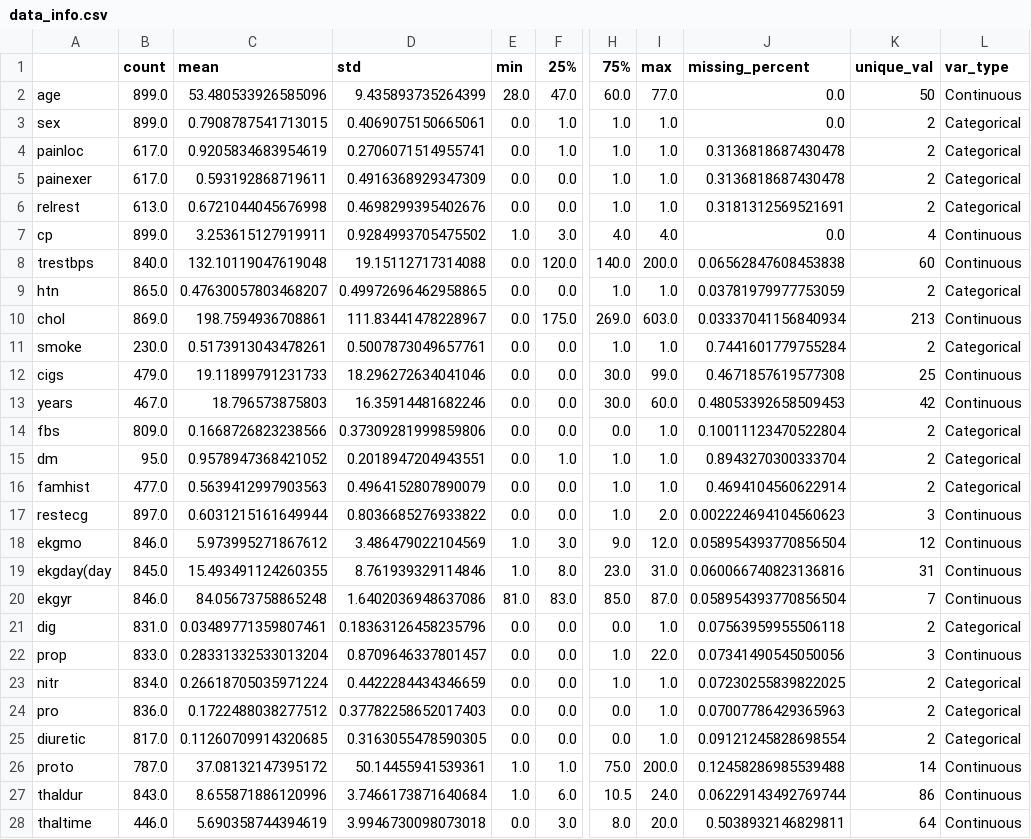
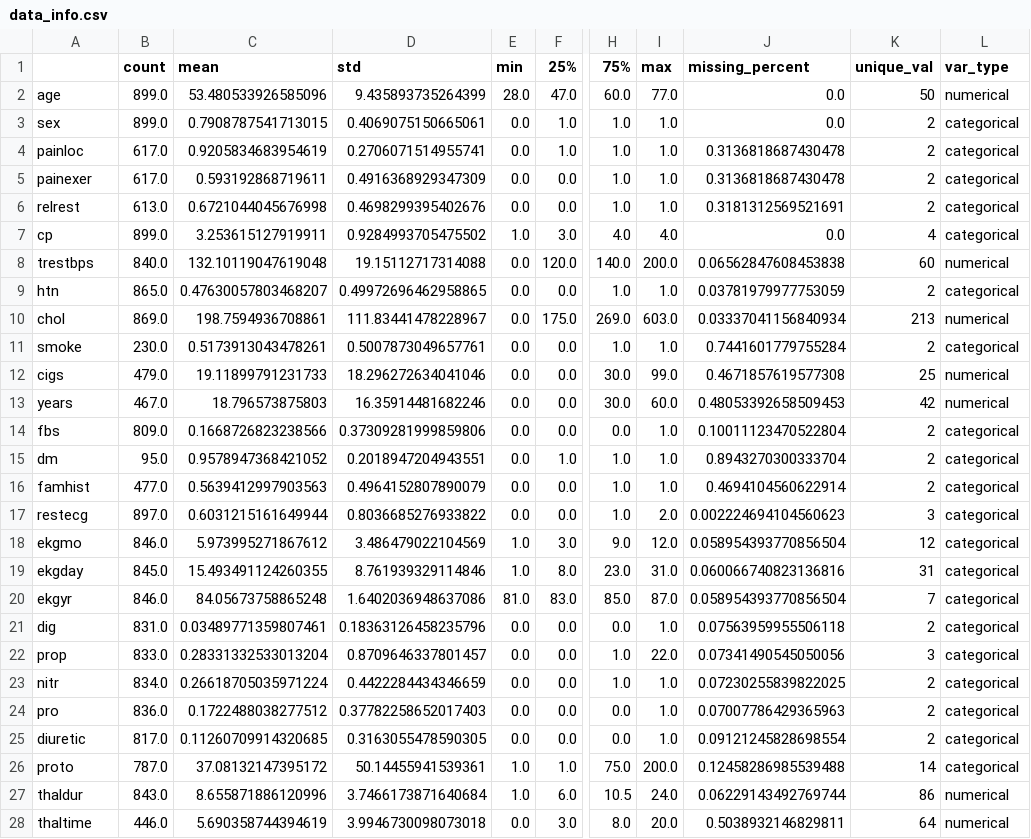
Before and after one commit to emilykohlberg/DE300, a CSV file: a1/data_info.csv, drawn as a sheet; only a part is shown, gaps mark what is left out; the diff covers the shown part only; the diff names each change by its address in the sheet, - before the commit and + after, or states it on an @@ line.

```diff
--- a/a1/data_info.csv
+++ b/a1/data_info.csv
-L2 (var_type): Continuous
+L2 (var_type): numerical
-L3:L6 (var_type): Categorical
+L3:L6 (var_type): categorical
-L7 (var_type): Continuous
+L7 (var_type): categorical
-L8 (var_type): Continuous
+L8 (var_type): numerical
-L9 (var_type): Categorical
+L9 (var_type): categorical
-L10 (var_type): Continuous
+L10 (var_type): numerical
-L11 (var_type): Categorical
+L11 (var_type): categorical
-L12:L13 (var_type): Continuous
+L12:L13 (var_type): numerical
-L14:L16 (var_type): Categorical
+L14:L16 (var_type): categorical
-L17:L20 (var_type): Continuous
+L17:L20 (var_type): categorical
-A19: ekgday(day
+A19: ekgday
-L21 (var_type): Categorical
+L21 (var_type): categorical
-L22 (var_type): Continuous
+L22 (var_type): categorical
-L23:L25 (var_type): Categorical
+L23:L25 (var_type): categorical
-L26 (var_type): Continuous
+L26 (var_type): categorical
-L27:L28 (var_type): Continuous
+L27:L28 (var_type): numerical
```
Also changed, not shown: 27 edited cells elsewhere in this file, 1 other file.
